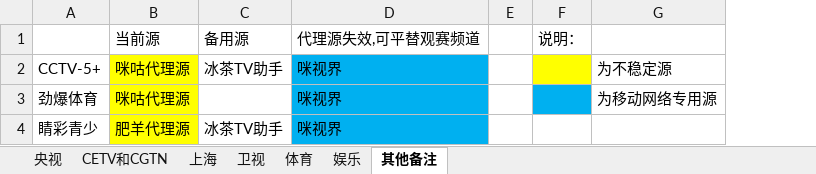
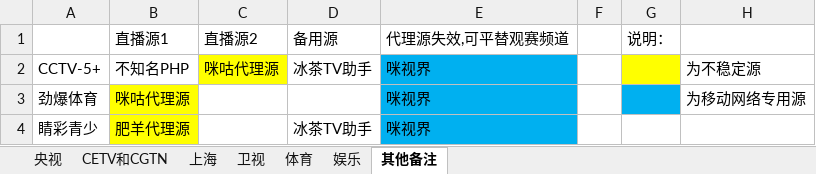
Before and after one commit to Alonso0729/Television, an Excel workbook: 直播源汇总文档/其他文档/常看频道直播源统计.xlsx, sheet 其他备注, drawn as a sheet; values as stored, in another font and other column widths than the file's, no borders; the diff names each change by its address in the sheet, - before the commit and + after, or states it on an @@ line.

```diff
--- a/直播源汇总文档/其他文档/常看频道直播源统计.xlsx (sheet 其他备注)
+++ b/直播源汇总文档/其他文档/常看频道直播源统计.xlsx (sheet 其他备注)
+column C, rows 1-2: 直播源2 | 咪咕代理源
-B1: 当前源
+B1: 直播源1
-B2: 咪咕代理源
+B2: 不知名PHP
-B2 fill: #FFFF00
+B2 fill: none
```
Also changed, not shown: sheet 央视, 直播源汇总文档/其他文档/脚本汇总统计.xlsx, 3 other files.
